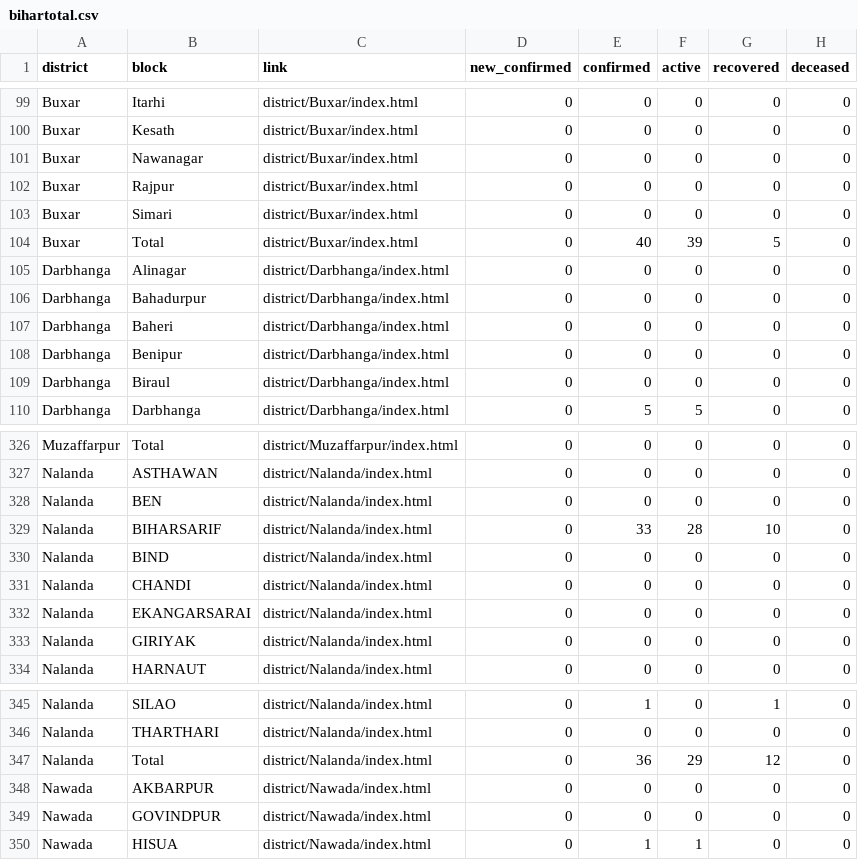
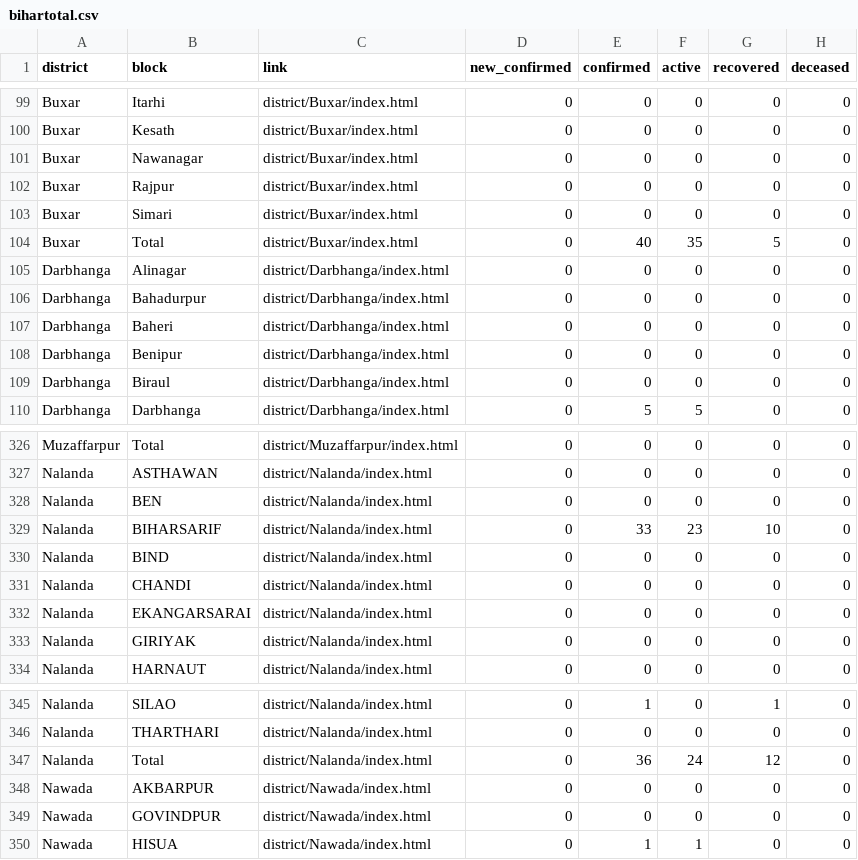
Before and after one commit to coronainbihar/coronainbihar.github.io, a CSV file: bihartotal.csv, drawn as a sheet; only a part is shown, gaps mark what is left out; the diff covers the shown part only.

```diff
--- a/bihartotal.csv
+++ b/bihartotal.csv
@@ -103,3 +103,3 @@ Buxar,Rajpur,district/Buxar/index.html,0,0,0,0,0
 Buxar,Simari,district/Buxar/index.html,0,0,0,0,0
-Buxar,Total,district/Buxar/index.html,0,40,39,5,0
+Buxar,Total,district/Buxar/index.html,0,40,35,5,0
 Darbhanga,Alinagar,district/Darbhanga/index.html,0,0,0,0,0
@@ -328,3 +328,3 @@ Nalanda,ASTHAWAN,district/Nalanda/index.html,0,0,0,0,0
 Nalanda,BEN,district/Nalanda/index.html,0,0,0,0,0
-Nalanda,BIHARSARIF,district/Nalanda/index.html,0,33,28,10,0
+Nalanda,BIHARSARIF,district/Nalanda/index.html,0,33,23,10,0
 Nalanda,BIND,district/Nalanda/index.html,0,0,0,0,0
@@ -346,3 +346,3 @@ Nalanda,SILAO,district/Nalanda/index.html,0,1,0,1,0
 Nalanda,THARTHARI,district/Nalanda/index.html,0,0,0,0,0
-Nalanda,Total,district/Nalanda/index.html,0,36,29,12,0
+Nalanda,Total,district/Nalanda/index.html,0,36,24,12,0
 Nawada,AKBARPUR,district/Nawada/index.html,0,0,0,0,0
```
Also changed, not shown: 7 edited cells elsewhere in this file, 6 other files.
